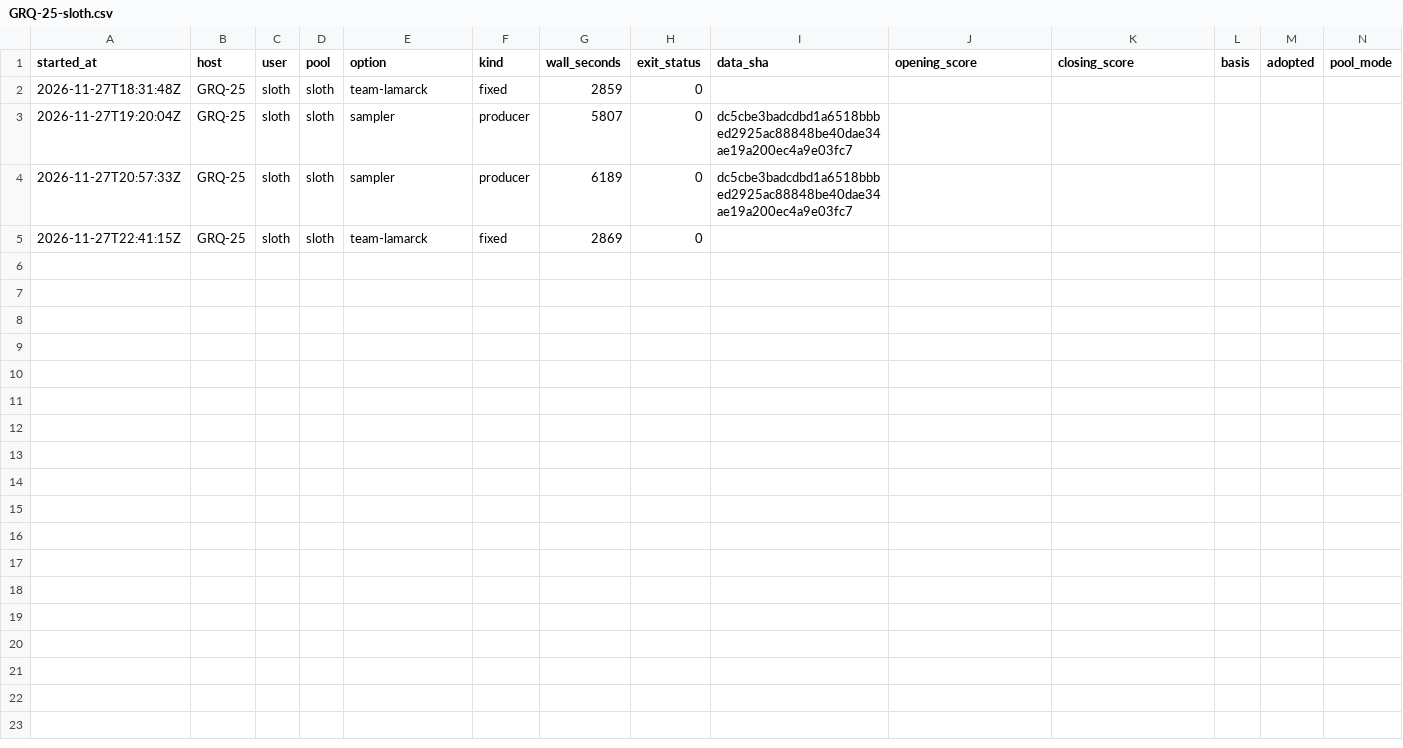
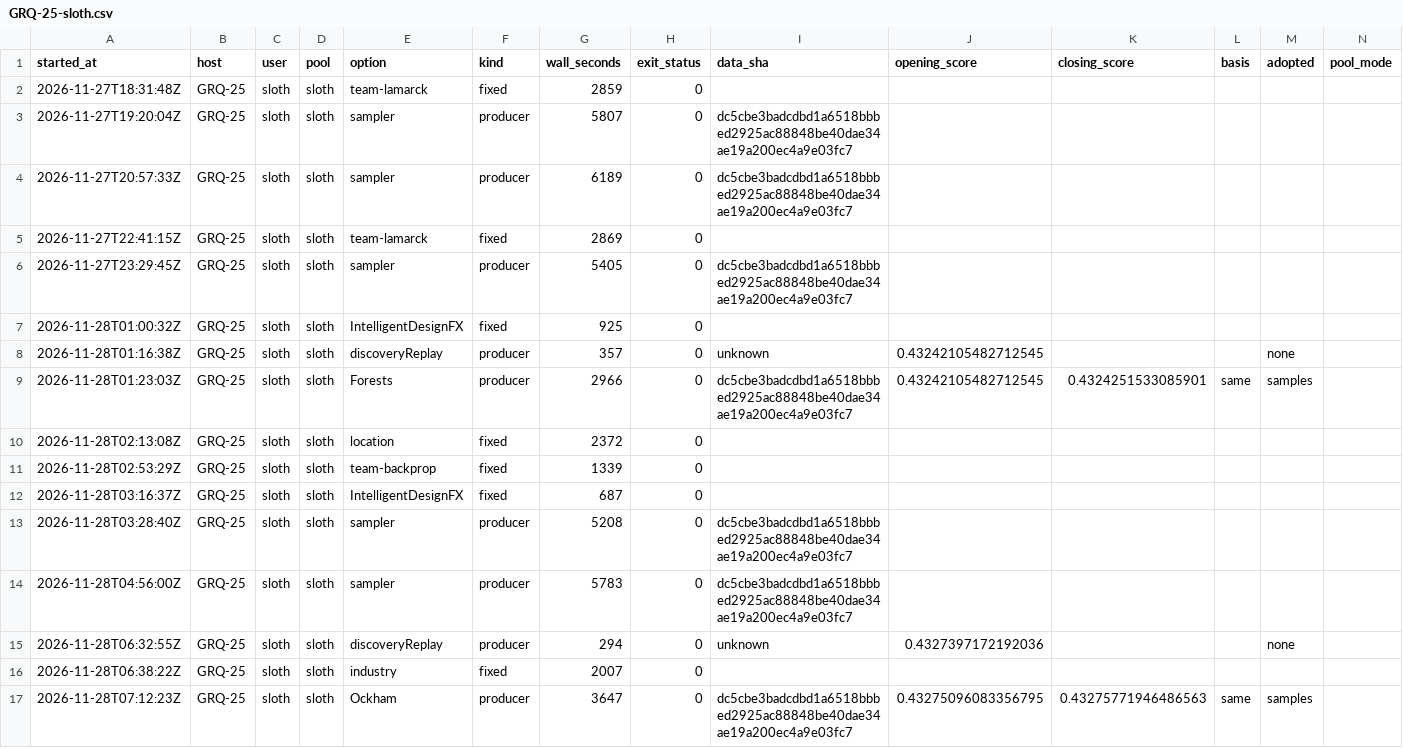
Before and after one commit to stSoftwareAU/GRQ-health, a CSV file: docs/producer-runs/GRQ-25-sloth.csv, drawn as a sheet; the diff names each change by its address in the sheet, - before the commit and + after, or states it on an @@ line.

Commit message:
Run ledger: GRQ-25-sloth (16 rows, trailing 35 days)

```diff
--- a/docs/producer-runs/GRQ-25-sloth.csv
+++ b/docs/producer-runs/GRQ-25-sloth.csv
+row 6: 2026-11-27T23:29:45Z | GRQ-25 | sloth | sloth | sampler | producer | 5405 | 0 | dc5cbe3badcdbd1a6518bbbed2925ac88848be40dae34ae19a200ec4a9e03fc7
+row 7: 2026-11-28T01:00:32Z | GRQ-25 | sloth | sloth | IntelligentDesignFX | fixed | 925 | 0
+row 8: 2026-11-28T01:16:38Z | GRQ-25 | sloth | sloth | discoveryReplay | producer | 357 | 0 | unknown | 0.43242105482712545 |  |  | none
+row 9: 2026-11-28T01:23:03Z | GRQ-25 | sloth | sloth | Forests | producer | 2966 | 0 | dc5cbe3badcdbd1a6518bbbed2925ac88848be40dae34ae19a200ec4a9e03fc7 | 0.43242105482712545 | 0.4324251533085901 | same | samples
+row 10: 2026-11-28T02:13:08Z | GRQ-25 | sloth | sloth | location | fixed | 2372 | 0
+row 11: 2026-11-28T02:53:29Z | GRQ-25 | sloth | sloth | team-backprop | fixed | 1339 | 0
+row 12: 2026-11-28T03:16:37Z | GRQ-25 | sloth | sloth | IntelligentDesignFX | fixed | 687 | 0
+row 13: 2026-11-28T03:28:40Z | GRQ-25 | sloth | sloth | sampler | producer | 5208 | 0 | dc5cbe3badcdbd1a6518bbbed2925ac88848be40dae34ae19a200ec4a9e03fc7
+row 14: 2026-11-28T04:56:00Z | GRQ-25 | sloth | sloth | sampler | producer | 5783 | 0 | dc5cbe3badcdbd1a6518bbbed2925ac88848be40dae34ae19a200ec4a9e03fc7
+row 15: 2026-11-28T06:32:55Z | GRQ-25 | sloth | sloth | discoveryReplay | producer | 294 | 0 | unknown | 0.4327397172192036 |  |  | none
+row 16: 2026-11-28T06:38:22Z | GRQ-25 | sloth | sloth | industry | fixed | 2007 | 0
+row 17: 2026-11-28T07:12:23Z | GRQ-25 | sloth | sloth | Ockham | producer | 3647 | 0 | dc5cbe3badcdbd1a6518bbbed2925ac88848be40dae34ae19a200ec4a9e03fc7 | 0.43275096083356795 | 0.43275771946486563 | same | samples
```
